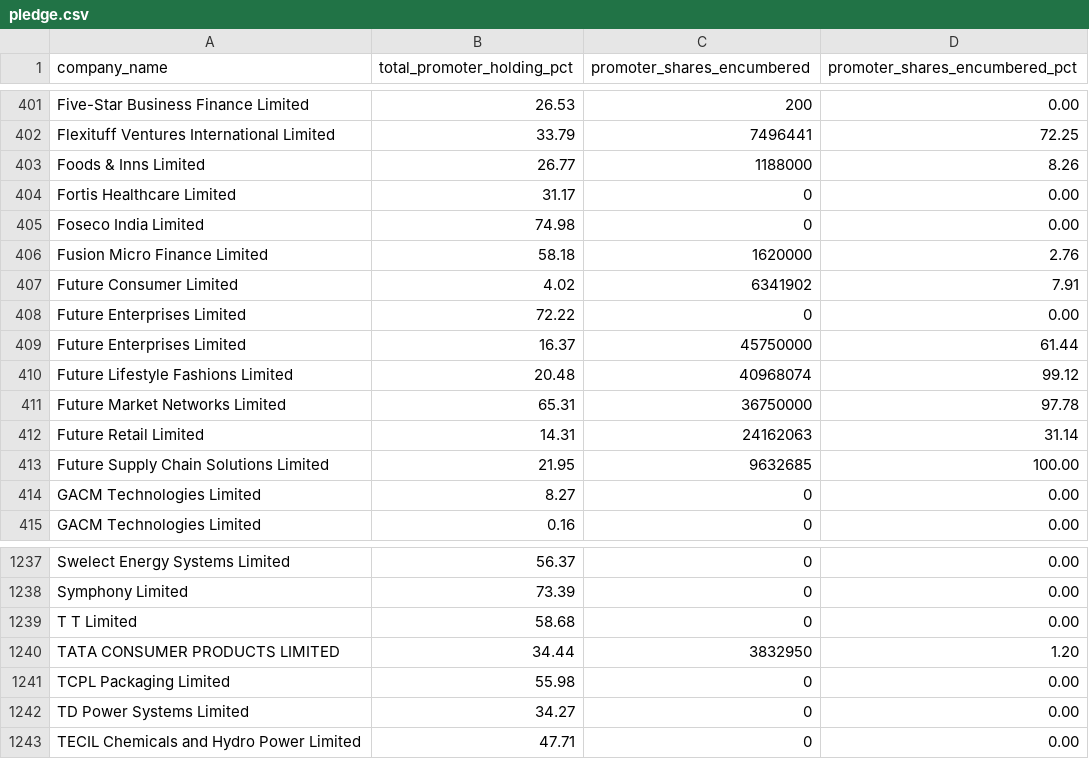
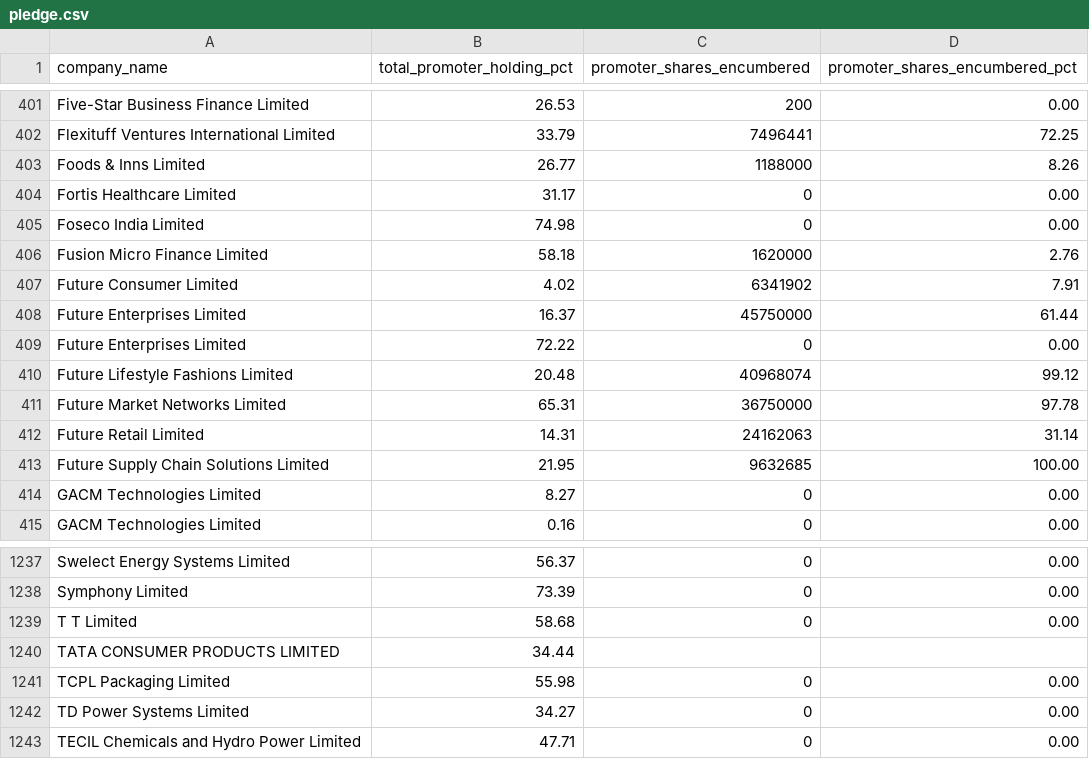
Before and after one commit to nikunjbaheti/NSE-Insider-Trading, a CSV file: pledge.csv, drawn as a sheet; only a part is shown, gaps mark what is left out; the diff covers the shown part only.

```diff
--- a/pledge.csv
+++ b/pledge.csv
@@ -407,4 +407,4 @@ Fusion Micro Finance Limited,    58.18,1620000,     2.76
 Future Consumer Limited,     4.02,6341902,     7.91
+Future Enterprises Limited,    16.37,45750000,    61.44
 Future Enterprises Limited,    72.22,0,     0.00
-Future Enterprises Limited,    16.37,45750000,    61.44
 Future Lifestyle Fashions Limited,    20.48,40968074,    99.12
@@ -1239,3 +1239,3 @@ Symphony Limited,    73.39,0,     0.00
 T T Limited,    58.68,0,     0.00
-TATA CONSUMER PRODUCTS LIMITED,    34.44,3832950,     1.20
+TATA CONSUMER PRODUCTS LIMITED,    34.44,,
 TCPL Packaging Limited,    55.98,0,     0.00
```
Also changed, not shown: 11 edited cells elsewhere in this file.
